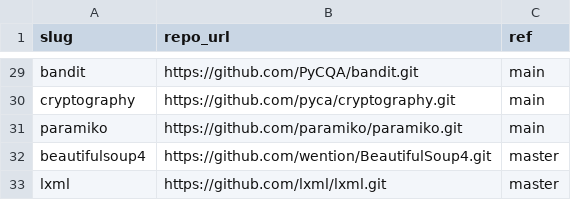
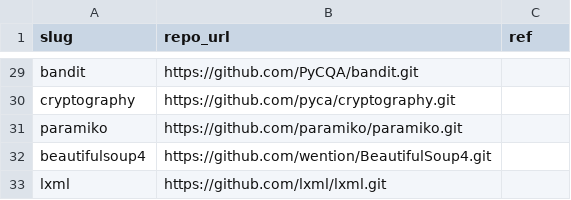
Before and after one commit to To-spec-collad/SecLogInsight, a CSV file: data/projects.csv, drawn as a sheet; only a part is shown, gaps mark what is left out; the diff covers the shown part only; the diff names each change by its address in the sheet, - before the commit and + after, or states it on an @@ line.

```diff
--- a/data/projects.csv
+++ b/data/projects.csv
-C29:C31 (ref): main
+C29:C31 (ref): (empty)
-C32:C33 (ref): master
+C32:C33 (ref): (empty)
```
Also changed, not shown: 27 edited cells elsewhere in this file, 1 other file.
